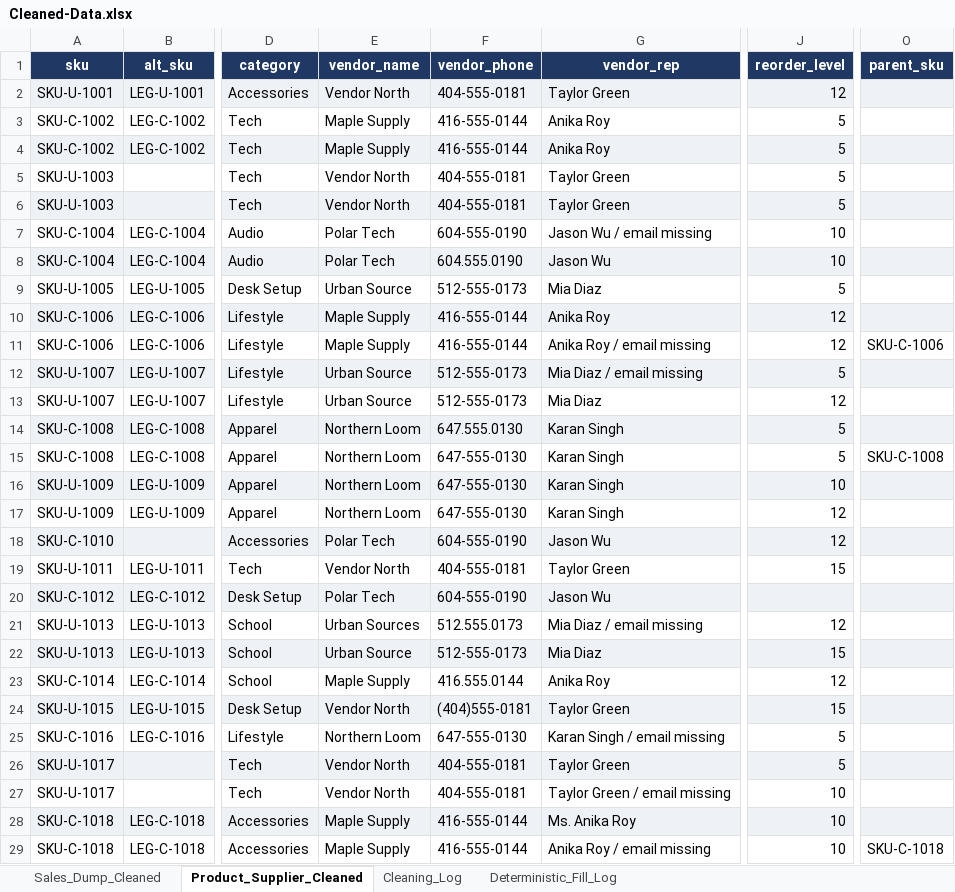
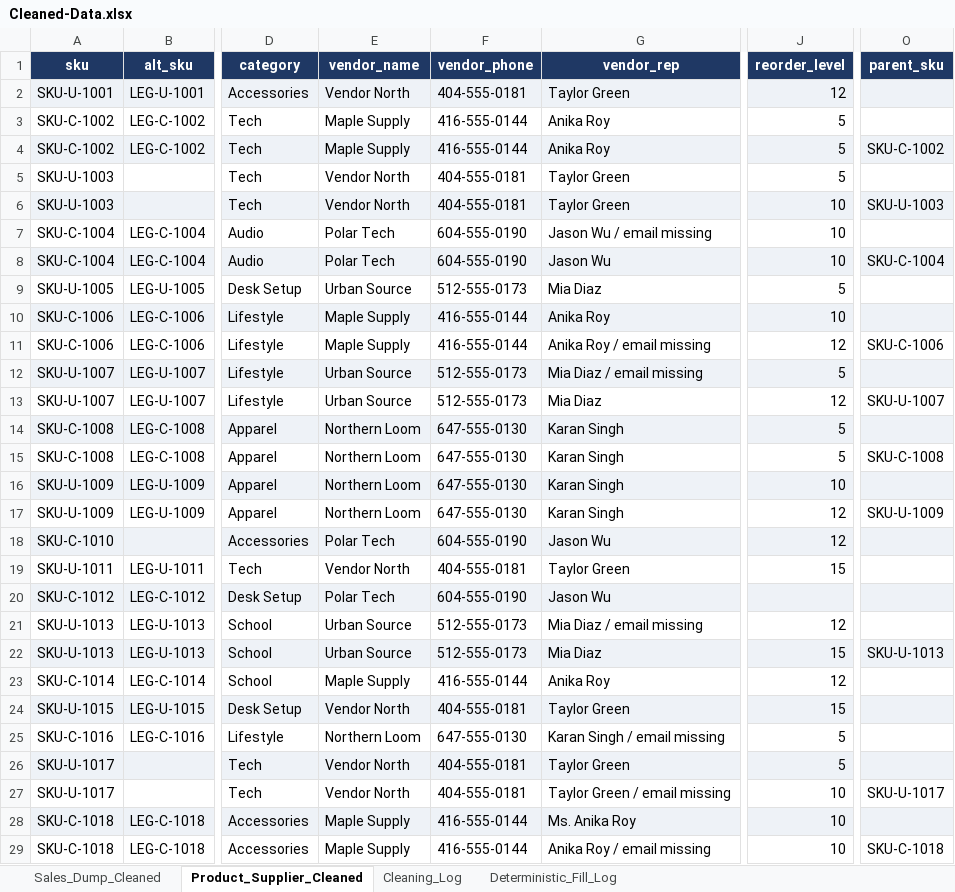
Before and after one commit to bonemarrowbaby/Group-Project-2-MIST4610, an Excel workbook: Cleaned-Data.xlsx, sheet Product_Supplier_Cleaned, drawn as a sheet; only a part is shown, gaps mark what is left out; values as stored, in another font and other column widths than the file's, no borders; the diff covers the shown part only; the diff names each change by its address in the sheet, - before the commit and + after, or states it on an @@ line.

```diff
--- a/Cleaned-Data.xlsx (sheet Product_Supplier_Cleaned)
+++ b/Cleaned-Data.xlsx (sheet Product_Supplier_Cleaned)
-O4 (parent_sku): (empty)
+O4 (parent_sku): SKU-C-1002
-J6 (reorder_level): 5
+J6 (reorder_level): 10
-O6 (parent_sku): (empty)
+O6 (parent_sku): SKU-U-1003
-F8 (vendor_phone): 604.555.0190
+F8 (vendor_phone): 604-555-0190
-O8 (parent_sku): (empty)
+O8 (parent_sku): SKU-C-1004
-J10 (reorder_level): 12
+J10 (reorder_level): 10
-O13 (parent_sku): (empty)
+O13 (parent_sku): SKU-U-1007
-F14 (vendor_phone): 647.555.0130
+F14 (vendor_phone): 647-555-0130
-O17 (parent_sku): (empty)
+O17 (parent_sku): SKU-U-1009
-E21 (vendor_name): Urban Sources
+E21 (vendor_name): Urban Source
-F21 (vendor_phone): 512.555.0173
+F21 (vendor_phone): 512-555-0173
-O22 (parent_sku): (empty)
+O22 (parent_sku): SKU-U-1013
-F23 (vendor_phone): 416.555.0144
+F23 (vendor_phone): 416-555-0144
-F24 (vendor_phone): (404)555-0181
+F24 (vendor_phone): 404-555-0181
-O27 (parent_sku): (empty)
+O27 (parent_sku): SKU-U-1017
```
Also changed, not shown: 32 edited cells elsewhere in this sheet, sheet Cleaning_Log, sheet Deterministic_Fill_Log, sheet Sales_Dump_Cleaned.
